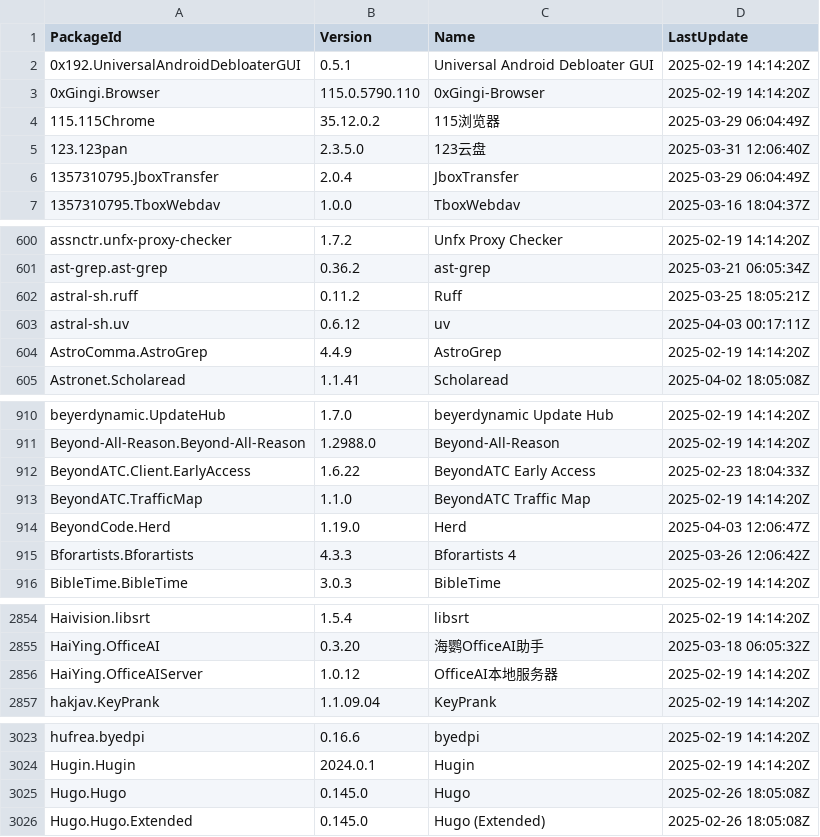
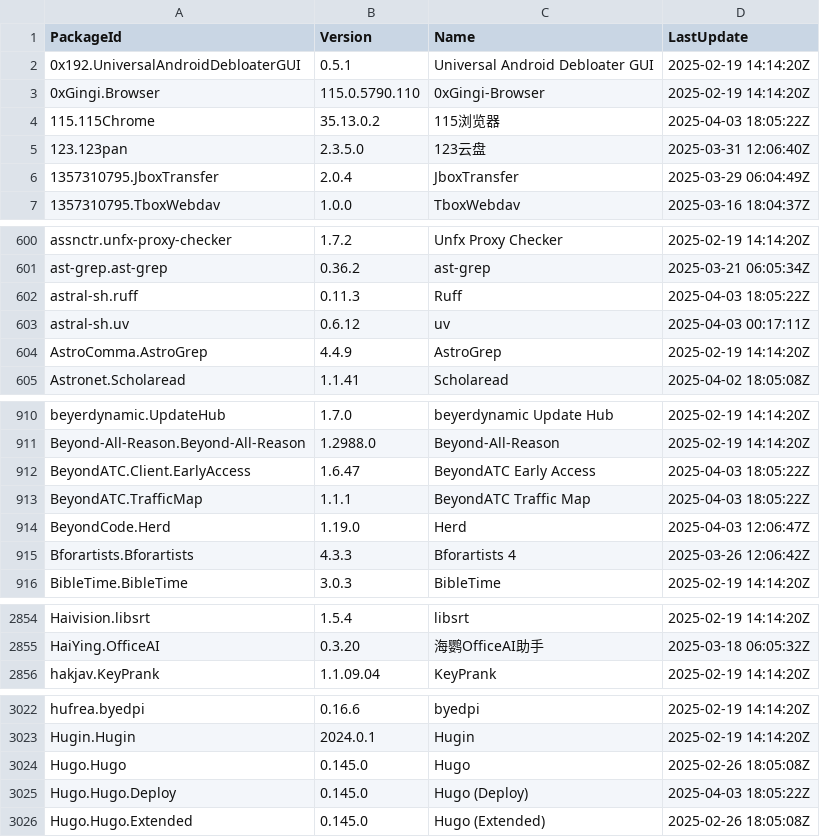
Before and after one commit to svrooij/winget-pkgs-index, a CSV file: index.v2.csv, drawn as a sheet; only a part is shown, gaps mark what is left out; the diff covers the shown part only.

```diff
--- a/index.v2.csv
+++ b/index.v2.csv
@@ -3,3 +3,3 @@
 "0xGingi.Browser","115.0.5790.110","0xGingi-Browser","2025-02-19 14:14:20Z"
-"115.115Chrome","35.12.0.2","115浏览器","2025-03-29 06:04:49Z"
+"115.115Chrome","35.13.0.2","115浏览器","2025-04-03 18:05:22Z"
 "123.123pan","2.3.5.0","123云盘","2025-03-31 12:06:40Z"
@@ -601,3 +601,3 @@
 "ast-grep.ast-grep","0.36.2","ast-grep","2025-03-21 06:05:34Z"
-"astral-sh.ruff","0.11.2","Ruff","2025-03-25 18:05:21Z"
+"astral-sh.ruff","0.11.3","Ruff","2025-04-03 18:05:22Z"
 "astral-sh.uv","0.6.12","uv","2025-04-03 00:17:11Z"
@@ -911,4 +911,4 @@
 "Beyond-All-Reason.Beyond-All-Reason","1.2988.0","Beyond-All-Reason","2025-02-19 14:14:20Z"
-"BeyondATC.Client.EarlyAccess","1.6.22","BeyondATC Early Access","2025-02-23 18:04:33Z"
-"BeyondATC.TrafficMap","1.1.0","BeyondATC Traffic Map","2025-02-19 14:14:20Z"
+"BeyondATC.Client.EarlyAccess","1.6.47","BeyondATC Early Access","2025-04-03 18:05:22Z"
+"BeyondATC.TrafficMap","1.1.1","BeyondATC Traffic Map","2025-04-03 18:05:22Z"
 "BeyondCode.Herd","1.19.0","Herd","2025-04-03 12:06:47Z"
@@ -2855,3 +2855,2 @@
 "HaiYing.OfficeAI","0.3.20","海鹦OfficeAI助手","2025-03-18 06:05:32Z"
-"HaiYing.OfficeAIServer","1.0.12","OfficeAI本地服务器","2025-02-19 14:14:20Z"
 "hakjav.KeyPrank","1.1.09.04","KeyPrank","2025-02-19 14:14:20Z"
@@ -3025,2 +3024,3 @@
 "Hugo.Hugo","0.145.0","Hugo","2025-02-26 18:05:08Z"
+"Hugo.Hugo.Deploy","0.145.0","Hugo (Deploy)","2025-04-03 18:05:22Z"
 "Hugo.Hugo.Extended","0.145.0","Hugo (Extended)","2025-02-26 18:05:08Z"
```
Also changed, not shown: 55 edited cells elsewhere in this file, index.csv, 2 other files.
